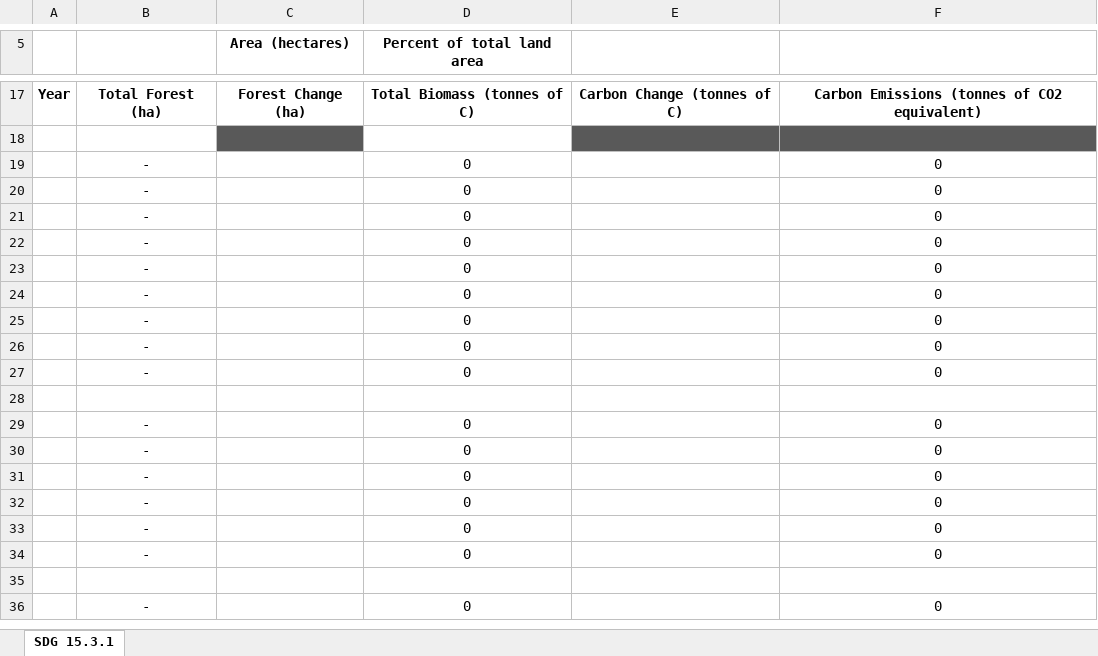
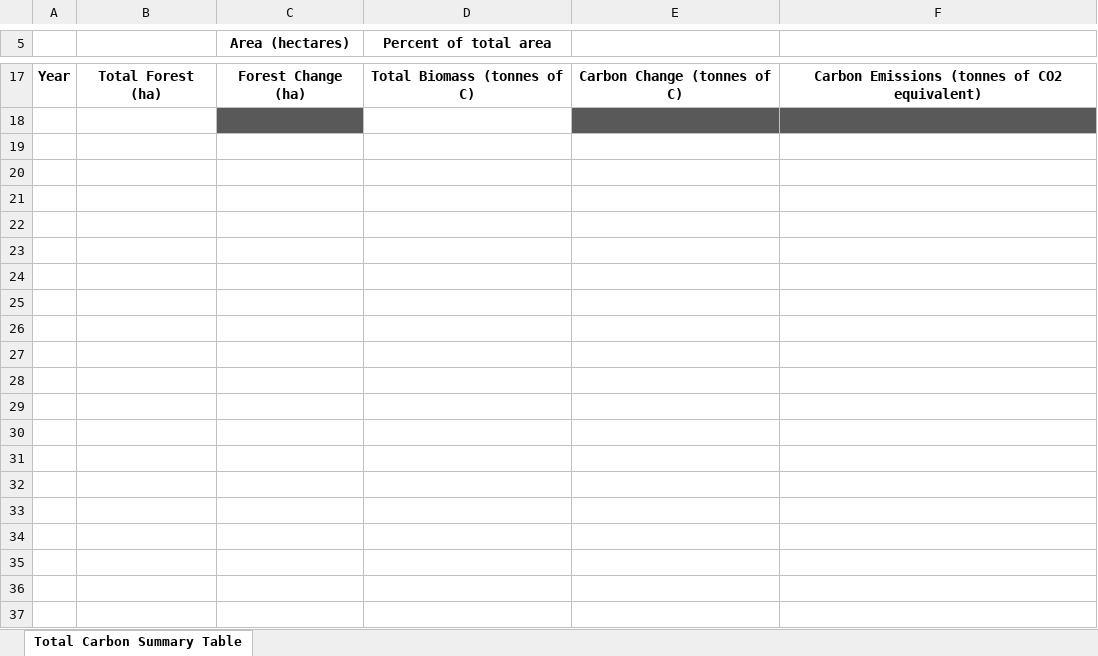
Before and after one commit to ConservationInternational/trends.earth, an Excel workbook: LDMP/data/CarbonSummaryTable.xlsx, sheet Total Carbon Summary Table, drawn as a sheet; only a part is shown, gaps mark what is left out; values as stored, in another font and other column widths than the file's, no borders; removed rows and columns are numbered as before the commit, all else as after; the diff covers the shown part only; the diff names each change by its address in the sheet, - before the commit and + after, or states it on an @@ line.

Commit message:
Fix summary table output.

```diff
--- a/LDMP/data/CarbonSummaryTable.xlsx (sheet Total Carbon Summary Table)
+++ b/LDMP/data/CarbonSummaryTable.xlsx (sheet Total Carbon Summary Table)
-sheet tab: SDG 15.3.1
+sheet tab: Total Carbon Summary Table
-D5: Percent of total land area
+D5: Percent of total area
-row 19:  | - |  | 0 |  | 0
-row 20:  | - |  | 0 |  | 0
-row 21:  | - |  | 0 |  | 0
-row 22:  | - |  | 0 |  | 0
-row 23:  | - |  | 0 |  | 0
-row 24:  | - |  | 0 |  | 0
-row 25:  | - |  | 0 |  | 0
-row 26:  | - |  | 0 |  | 0
-row 27:  | - |  | 0 |  | 0
-row 29:  | - |  | 0 |  | 0
-row 30:  | - |  | 0 |  | 0
-row 31:  | - |  | 0 |  | 0
-row 32:  | - |  | 0 |  | 0
-row 33:  | - |  | 0 |  | 0
-row 34:  | - |  | 0 |  | 0
-row 21:  | - |  | 0 |  | 0
+row 21: (empty)
+row 22: (empty)
+row 23: (empty)
+row 24: (empty)
+row 25: (empty)
+row 26: (empty)
+row 27: (empty)
+row 28: (empty)
+row 29: (empty)
+row 30: (empty)
+row 31: (empty)
+row 32: (empty)
+row 33: (empty)
+row 34: (empty)
+row 35: (empty)
+row 36: (empty)
+row 37: (empty)
```
Also changed, not shown: 5 added rows and 4 removed rows elsewhere in this sheet, formulas that keep their value, 3 other files.
